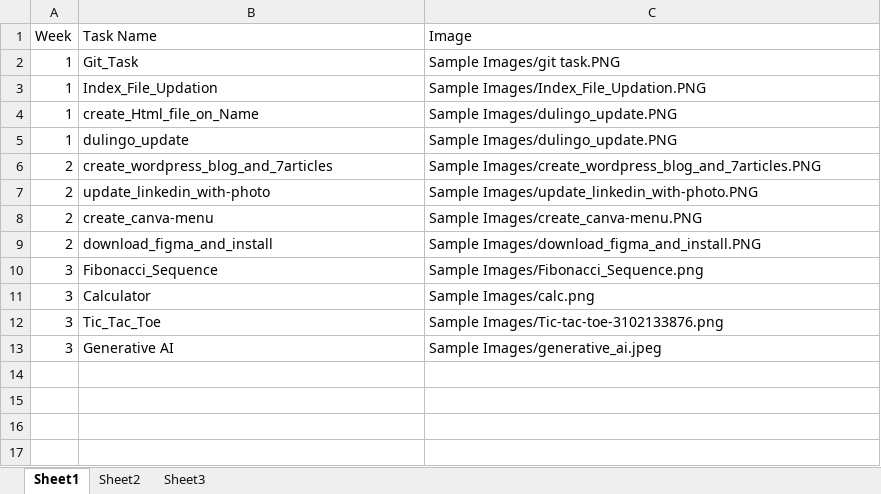
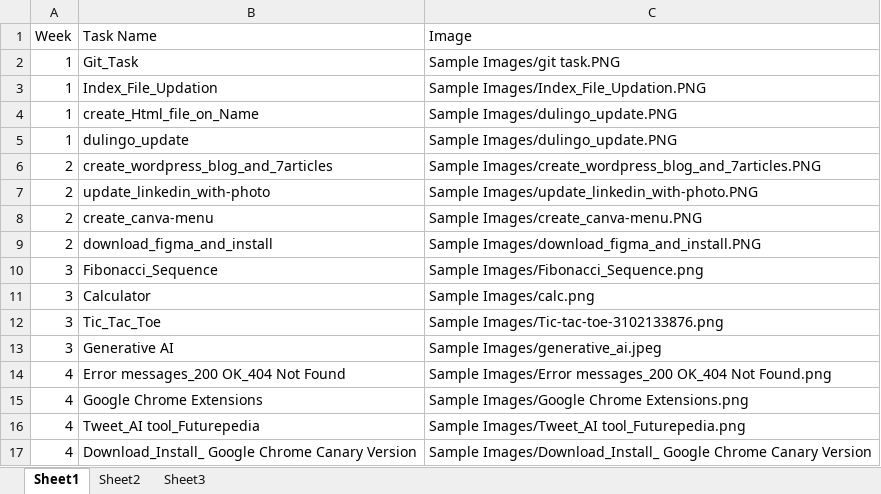
Before and after one commit to NeejaViju/StudentsReport, an Excel workbook: Sample_Task_name/tasks.xlsx, sheet Sheet1, drawn as a sheet; values as stored, in another font and other column widths than the file's, no borders; the diff names each change by its address in the sheet, - before the commit and + after, or states it on an @@ line.

Commit message:
newly cloned

```diff
--- a/Sample_Task_name/tasks.xlsx (sheet Sheet1)
+++ b/Sample_Task_name/tasks.xlsx (sheet Sheet1)
+row 14: 4 | Error messages_200 OK_404 Not Found | Sample Images/Error messages_200 OK_404 Not Found.png
+row 15: 4 | Google Chrome Extensions | Sample Images/Google Chrome Extensions.png
+row 16: 4 | Tweet_AI tool_Futurepedia | Sample Images/Tweet_AI tool_Futurepedia.png
+row 17: 4 | Download_Install_ Google Chrome Canary Version | Sample Images/Download_Install_ Google Chrome Canary Version
```
